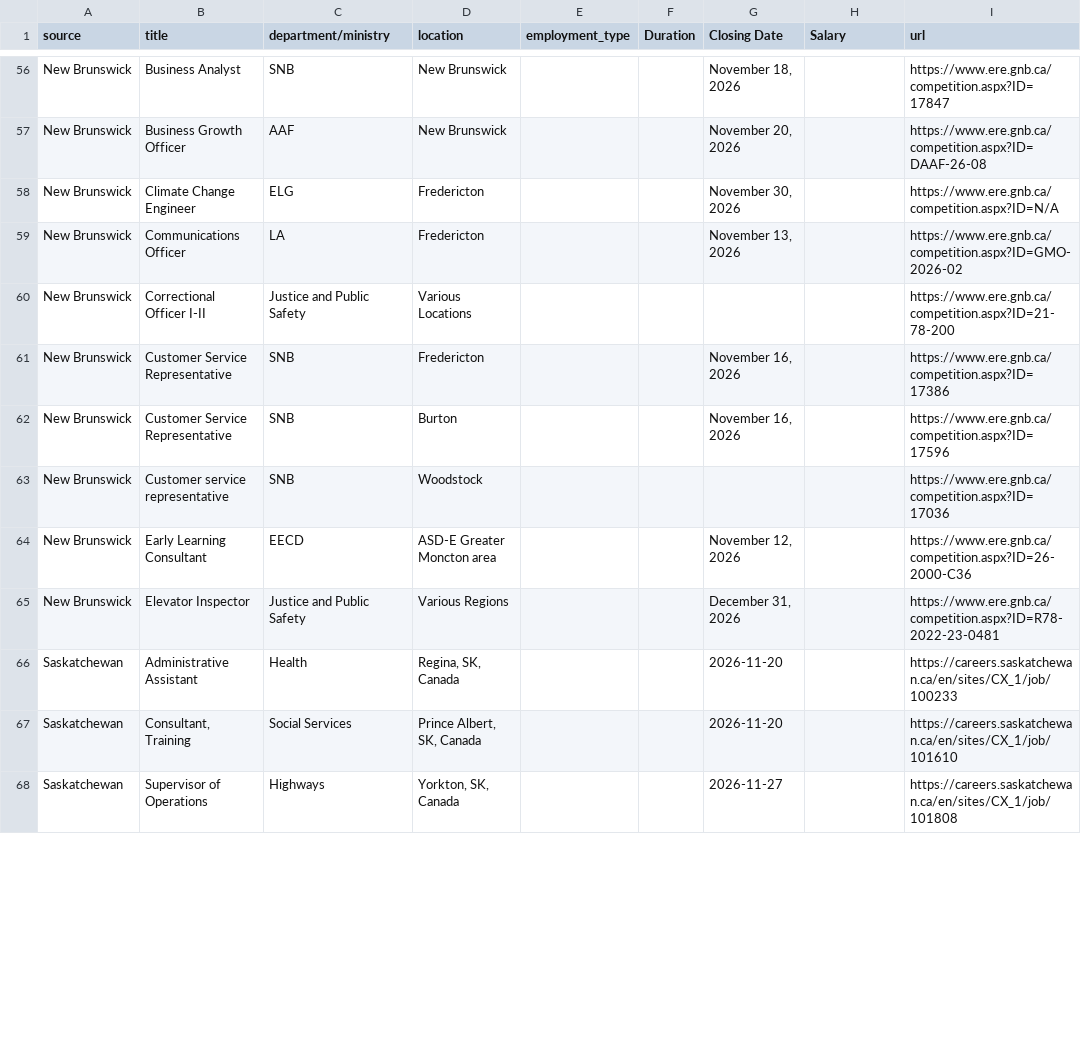
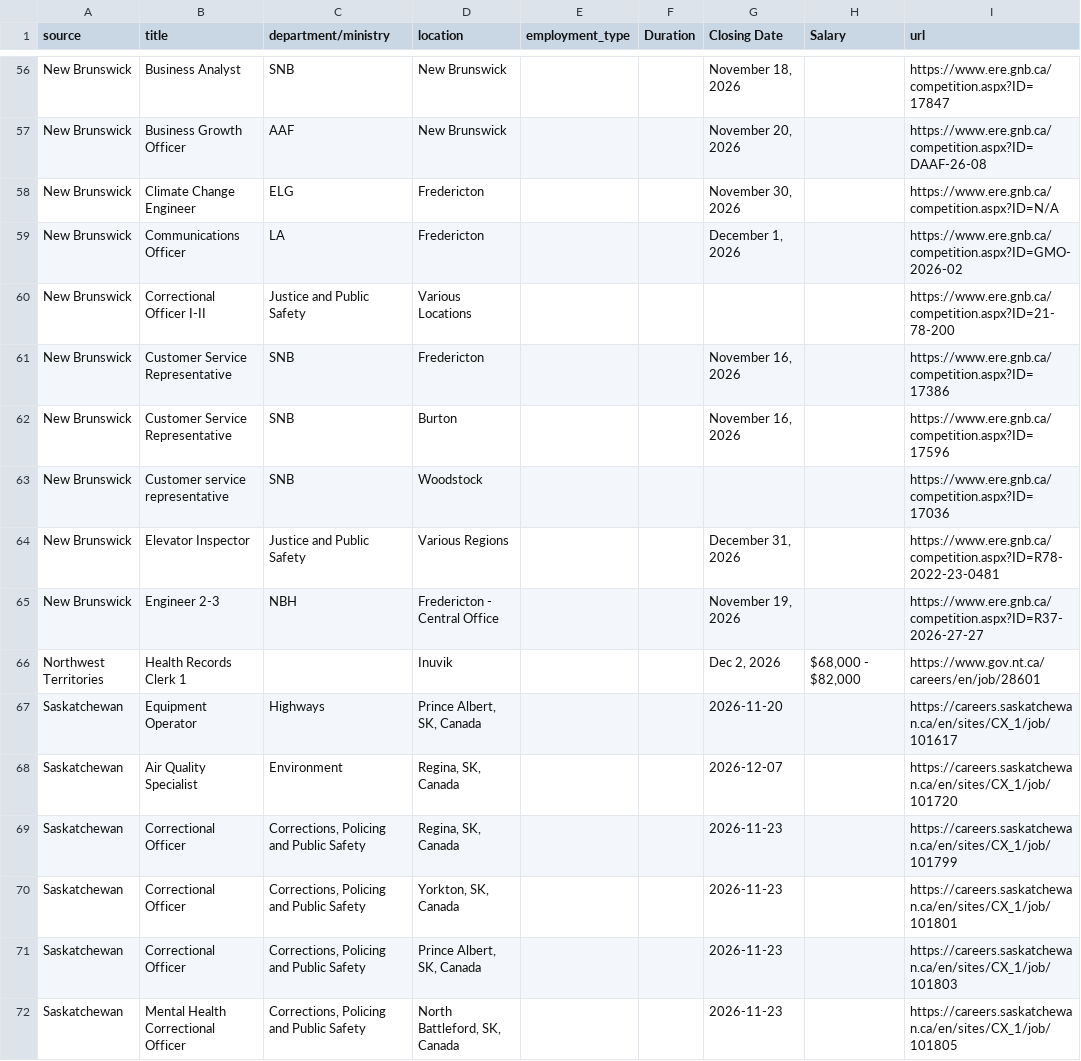
Before and after one commit to Glocal-Open-Source/showcase, a CSV file: scripts/scraped_jobs.csv, drawn as a sheet; only a part is shown, gaps mark what is left out; the shorter side is filled out with more unchanged rows; the diff covers the shown part only.

```diff
--- a/scripts/scraped_jobs.csv
+++ b/scripts/scraped_jobs.csv
@@ -58,3 +58,3 @@ New Brunswick,Business Growth Officer,AAF,New Brunswick,,,"November 20, 2026",,h
 New Brunswick,Climate Change Engineer,ELG,Fredericton,,,"November 30, 2026",,https://www.ere.gnb.ca/competition.aspx?ID=N/A
-New Brunswick,Communications Officer,LA,Fredericton,,,"November 13, 2026",,https://www.ere.gnb.ca/competition.aspx?ID=GMO-2026-02
+New Brunswick,Communications Officer,LA,Fredericton,,,"December 1, 2026",,https://www.ere.gnb.ca/competition.aspx?ID=GMO-2026-02
 New Brunswick,Correctional Officer I-II,Justice and Public Safety,Various Locations,,,,,https://www.ere.gnb.ca/competition.aspx?ID=21-78-200
@@ -63,3 +63,10 @@ New Brunswick,Customer Service Representative,SNB,Burton,,,"November 16, 2026",,
 New Brunswick,Customer service representative,SNB,Woodstock,,,,,https://www.ere.gnb.ca/competition.aspx?ID=17036
-New Brunswick,Early Learning Consultant,EECD,ASD-E Greater Moncton area,,,"November 12, 2026",,https://www.ere.gnb.ca/competition.aspx?ID=26-2000-C36
 New Brunswick,Elevator Inspector,Justice and Public Safety,Various Regions,,,"December 31, 2026",,https://www.ere.gnb.ca/competition.aspx?ID=R78-2022-23-0481
+New Brunswick,Engineer 2-3,NBH,Fredericton - Central Office,,,"November 19, 2026",,https://www.ere.gnb.ca/competition.aspx?ID=R37-2026-27-27
+Northwest Territories,Health Records Clerk 1,,Inuvik,,,"Dec 2, 2026","$68,000 - $82,000",https://www.gov.nt.ca/careers/en/job/28601
+Saskatchewan,Equipment Operator,Highways,"Prince Albert, SK, Canada",,,2026-11-20,,https://careers.saskatchewan.ca/en/sites/CX_1/job/101617
+Saskatchewan,Air Quality Specialist,Environment,"Regina, SK, Canada",,,2026-12-07,,https://careers.saskatchewan.ca/en/sites/CX_1/job/101720
+Saskatchewan,Correctional Officer,"Corrections, Policing and Public Safety","Regina, SK, Canada",,,2026-11-23,,https://careers.saskatchewan.ca/en/sites/CX_1/job/101799
+Saskatchewan,Correctional Officer,"Corrections, Policing and Public Safety","Yorkton, SK, Canada",,,2026-11-23,,https://careers.saskatchewan.ca/en/sites/CX_1/job/101801
+Saskatchewan,Correctional Officer,"Corrections, Policing and Public Safety","Prince Albert, SK, Canada",,,2026-11-23,,https://careers.saskatchewan.ca/en/sites/CX_1/job/101803
+Saskatchewan,Mental Health Correctional Officer,"Corrections, Policing and Public Safety","North Battleford, SK, Canada",,,2026-11-23,,https://careers.saskatchewan.ca/en/sites/CX_1/job/101805
```
Also changed, not shown: 9 added rows, 13 removed rows, 8 moved rows and 1 edited cell elsewhere in this file, 1 other file.
